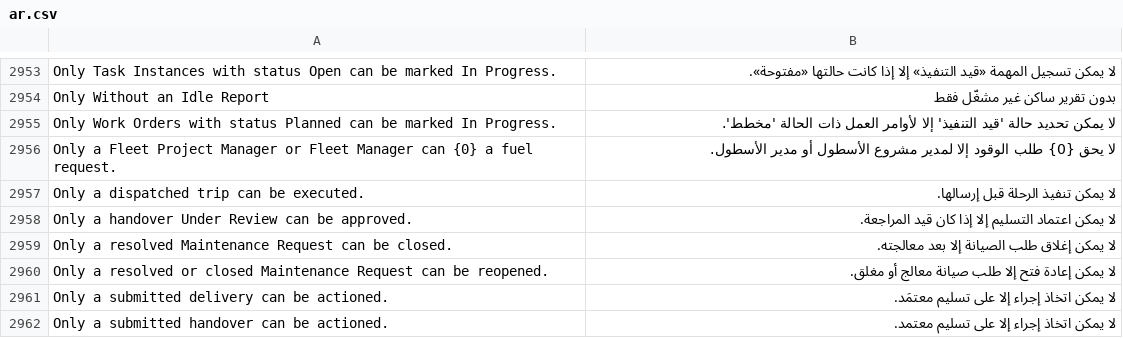
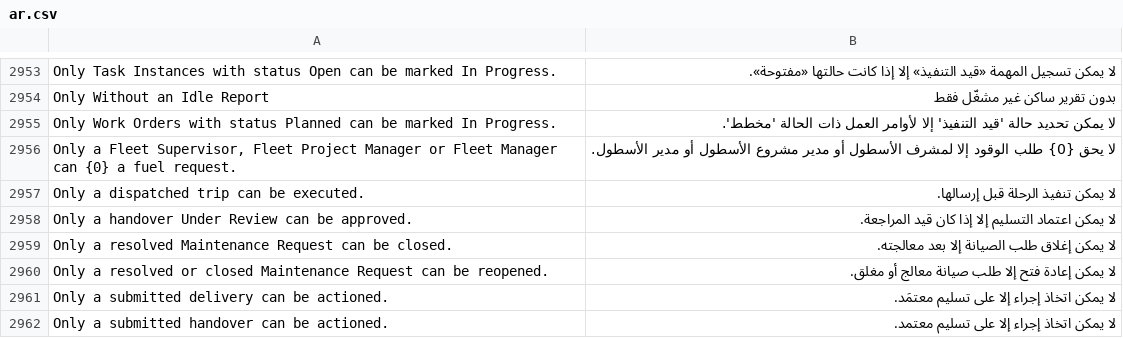
Before and after one commit to iabodysa/apex, a CSV file: apex/translations/ar.csv, drawn as a sheet; only a part is shown, gaps mark what is left out.

Commit message:
fix error — the role-gap refusal on a fuel request names the Fleet Supervisor as an approver too

```diff
--- a/apex/translations/ar.csv
+++ b/apex/translations/ar.csv
@@ -2955,3 +2955,3 @@ Only Without an Idle Report,بدون تقرير ساكن غير مشغّل فق
 Only Work Orders with status Planned can be marked In Progress.,لا يمكن تحديد حالة 'قيد التنفيذ' إلا لأوامر العمل ذات الحالة 'مخطط'.
-Only a Fleet Project Manager or Fleet Manager can {0} a fuel request.,لا يحق {0} طلب الوقود إلا لمدير مشروع الأسطول أو مدير الأسطول.
+"Only a Fleet Supervisor, Fleet Project Manager or Fleet Manager can {0} a fuel request.",لا يحق {0} طلب الوقود إلا لمشرف الأسطول أو مدير مشروع الأسطول أو مدير الأسطول.
 Only a dispatched trip can be executed.,لا يمكن تنفيذ الرحلة قبل إرسالها.
```
Also changed, not shown: 1 other file.
